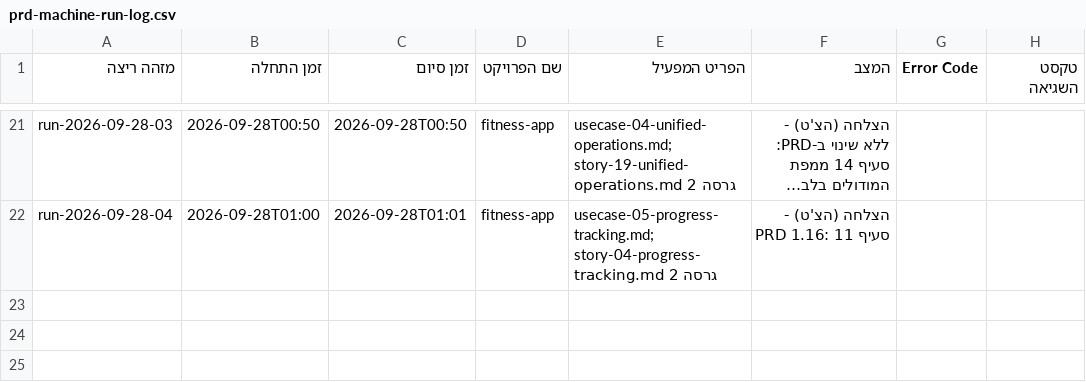
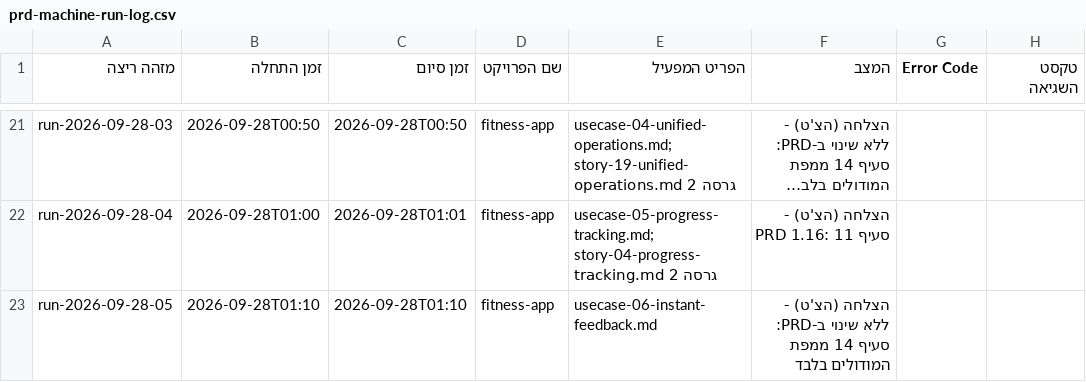
Before and after one commit to Sharpop30/fitness-app, a CSV file: automation-infra/prd-machine-run-log.csv, drawn as a sheet; only a part is shown, gaps mark what is left out; long unchanged cells end in …; the diff names each change by its address in the sheet, - before the commit and + after, or states it on an @@ line.

```diff
--- a/automation-infra/prd-machine-run-log.csv
+++ b/automation-infra/prd-machine-run-log.csv
+row 23: run-2026-09-28-05 | 2026-09-28T01:10 | 2026-09-28T01:10 | fitness-app | usecase-06-instant-feedback.md | הצלחה (הצ'ט) - ללא שינוי ב-PRD: סעיף 14 ממפת המודולים בלבד
```
Also changed, not shown: project-docs/doc-approvals-log.csv, 6 other files.
